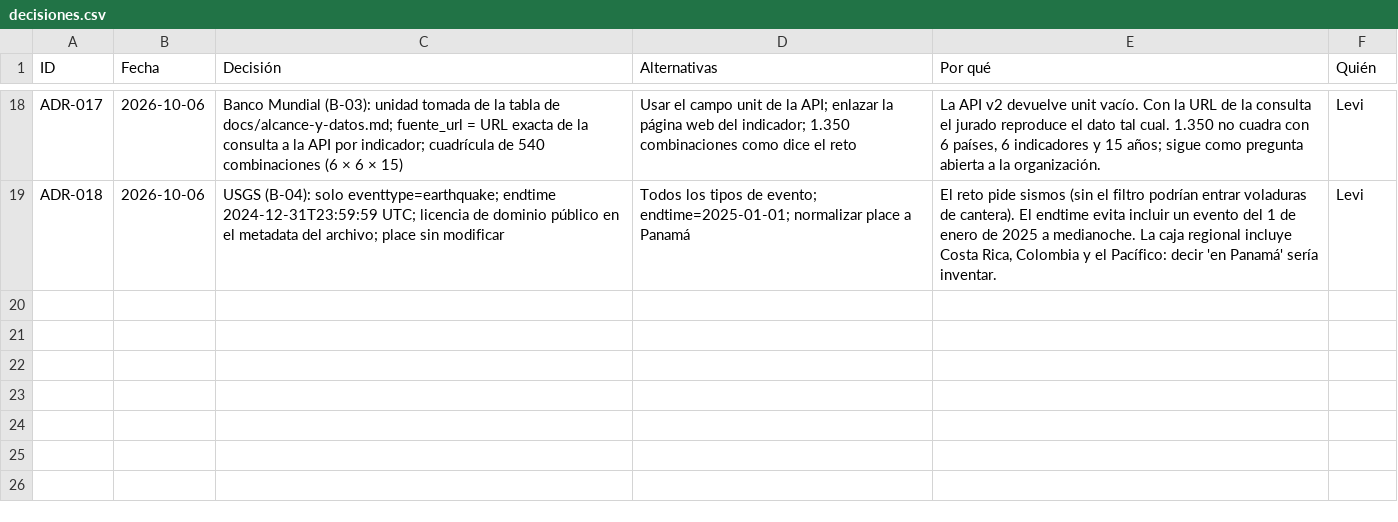
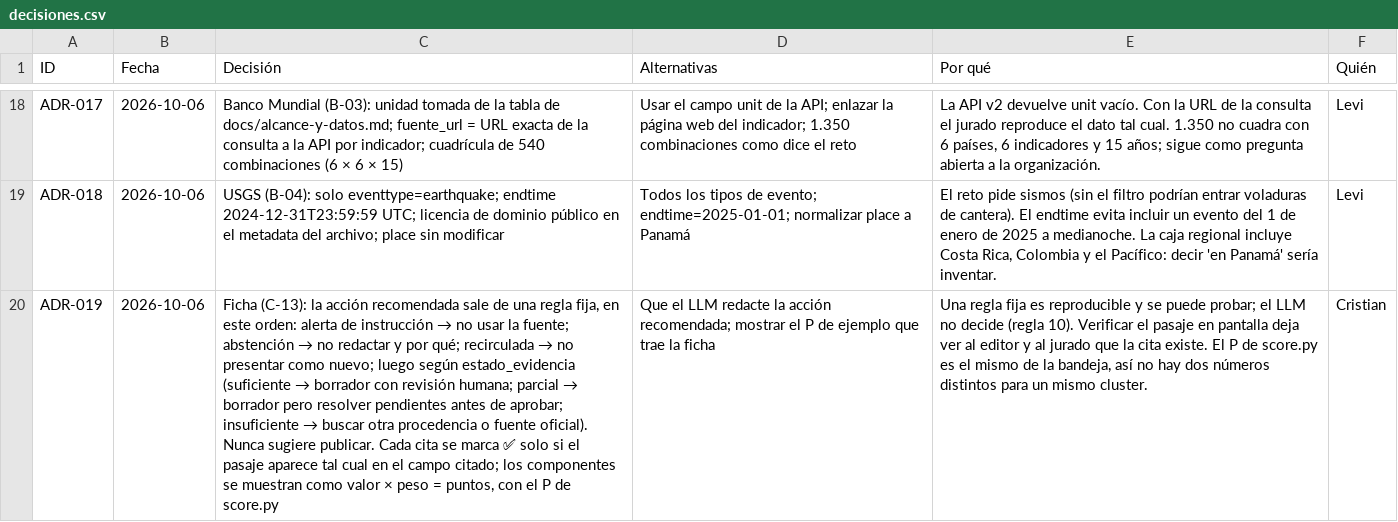
Before and after one commit to vorluno/copiloto-tvn, a CSV file: docs/notion/decisiones.csv, drawn as a sheet; only a part is shown, gaps mark what is left out; the diff names each change by its address in the sheet, - before the commit and + after, or states it on an @@ line.

```diff
--- a/docs/notion/decisiones.csv
+++ b/docs/notion/decisiones.csv
+row 20: ADR-019 | 2026-10-06 | Ficha (C-13): la acción recomendada sale de una regla fija, en este orden: alerta de instrucción → no usar la fuente; abstención → no redactar y por qué; recirculada → no presentar como nuevo; luego según estado_evidencia (suficiente → borrador con revisión humana; parcial → borrador pero resolver pendientes antes de aprobar; insuficiente → buscar otra procedencia o fuente oficial). Nunca sugiere publicar. Cada cita se marca ✅ solo si el pasaje aparece tal cual en el campo citado; los componentes se muestran como valor × peso = puntos, con el P de score.py | Que el LLM redacte la acción recomendada; mostrar el P de ejemplo que trae la ficha | Una regla fija es reproducible y se puede probar; el LLM no decide (regla 10). Verificar el pasaje en pantalla deja ver al editor y al jurado que la cita existe. El P de score.py es el mismo de la bandeja, así no hay dos números distintos para un mismo cluster. | Cristian
```
Also changed, not shown: 3 other files.
